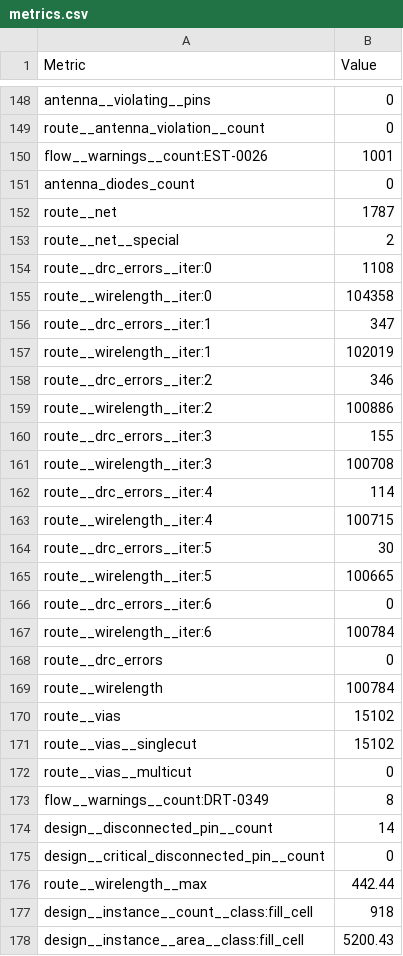
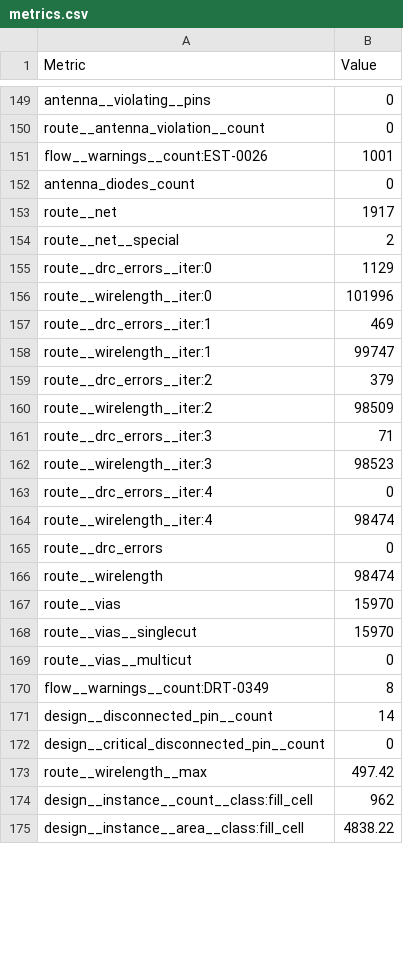
Before and after one commit to TinyTapeout/tinytapeout-gf-26b, a CSV file: projects/tt_um_LukeSilva_cartrip/stats/metrics.csv, drawn as a sheet; only a part is shown, gaps mark what is left out; the diff covers the shown part only.

Commit message:
feat: update project tt_um_LukeSilva_cartrip from LukeSilva/tt-gf-car-trip
Commit: 1cf32fa7a117574b4b50956676d9060b185de341
Workflow: https://github.com/LukeSilva/tt-gf-car-trip/actions/runs/27977669820

```diff
--- a/projects/tt_um_LukeSilva_cartrip/stats/metrics.csv
+++ b/projects/tt_um_LukeSilva_cartrip/stats/metrics.csv
@@ -151,22 +152,18 @@ flow__warnings__count:EST-0026,1001
 antenna_diodes_count,0
-route__net,1787
+route__net,1917
 route__net__special,2
-route__drc_errors__iter:0,1108
-route__wirelength__iter:0,104358
-route__drc_errors__iter:1,347
-route__wirelength__iter:1,102019
-route__drc_errors__iter:2,346
-route__wirelength__iter:2,100886
-route__drc_errors__iter:3,155
-route__wirelength__iter:3,100708
-route__drc_errors__iter:4,114
-route__wirelength__iter:4,100715
-route__drc_errors__iter:5,30
-route__wirelength__iter:5,100665
-route__drc_errors__iter:6,0
-route__wirelength__iter:6,100784
+route__drc_errors__iter:0,1129
+route__wirelength__iter:0,101996
+route__drc_errors__iter:1,469
+route__wirelength__iter:1,99747
+route__drc_errors__iter:2,379
+route__wirelength__iter:2,98509
+route__drc_errors__iter:3,71
+route__wirelength__iter:3,98523
+route__drc_errors__iter:4,0
+route__wirelength__iter:4,98474
 route__drc_errors,0
-route__wirelength,100784
-route__vias,15102
-route__vias__singlecut,15102
+route__wirelength,98474
+route__vias,15970
+route__vias__singlecut,15970
 route__vias__multicut,0
@@ -175,4 +172,4 @@ design__disconnected_pin__count,14
 design__critical_disconnected_pin__count,0
-route__wirelength__max,442.44
-design__instance__count__class:fill_cell,918
-design__instance__area__class:fill_cell,5200.43
+route__wirelength__max,497.42
+design__instance__count__class:fill_cell,962
+design__instance__area__class:fill_cell,4838.22
```
Also changed, not shown: 2 added rows, 1 removed row and 130 edited cells elsewhere in this file, 5 other files.
